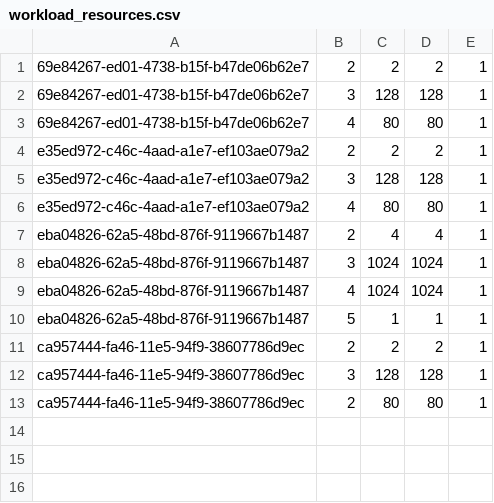
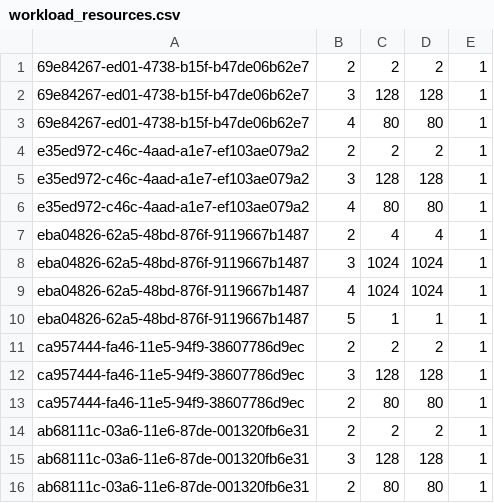
Before and after one commit to ciao-project/ciao, a CSV file: ciao-controller/workload_resources.csv, drawn as a sheet.

Commit message:
Networking: Bandwidth testing : Bridging and CNCI Performance
Simple Docker container, test script and workload to test network
bandwidth. Each docker container hosts an iperf server or client.

A new workload has been added to launch these docker containers.

These workloads can be used to measure the total network bandwidth
that can be supported by a single CNCI.

These workloads can also be used to determine the network bandwidth
available between two tenant workloads.

This first workload and script limits all inter-workload traffic
to be within the subnet. All subnets will have traffic, but packets
will not be routed across subnets.

Currently the bandwidth measurement can be accessed using
docker logs command on each compute node

Signed-off-by: Manohar Castelino <manohar.r.castelino@intel.com>

```diff
--- a/ciao-controller/workload_resources.csv
+++ b/ciao-controller/workload_resources.csv
@@ -13 +13,4 @@ ca957444-fa46-11e5-94f9-38607786d9ec, 3, 128, 128, 1
 ca957444-fa46-11e5-94f9-38607786d9ec, 2, 80, 80, 1
+ab68111c-03a6-11e6-87de-001320fb6e31, 2, 2, 2, 1
+ab68111c-03a6-11e6-87de-001320fb6e31, 3, 128, 128, 1
+ab68111c-03a6-11e6-87de-001320fb6e31, 2, 80, 80, 1
```
Also changed, not shown: ciao-controller/workload_template.csv, 3 other files.
